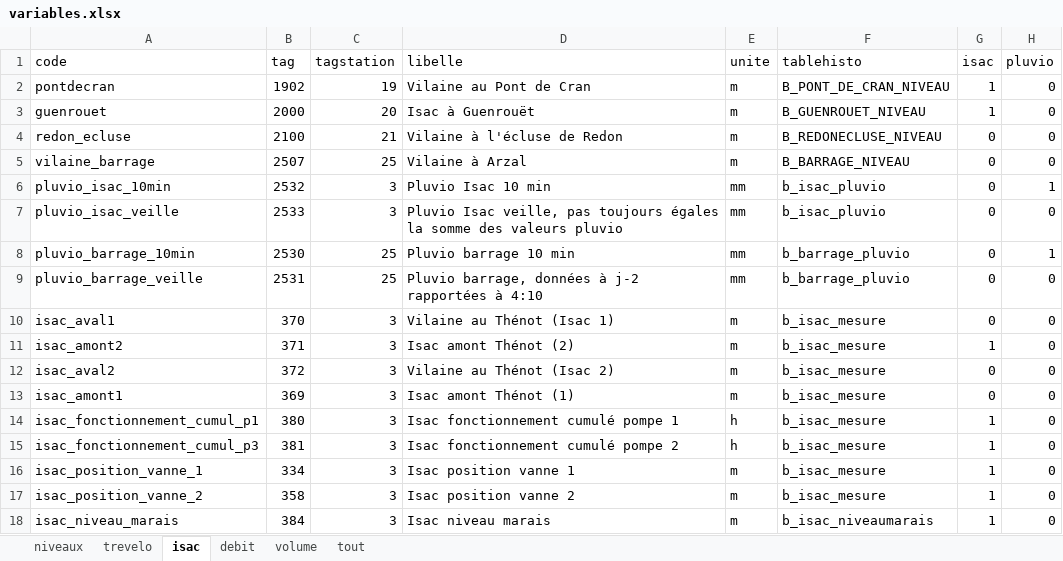
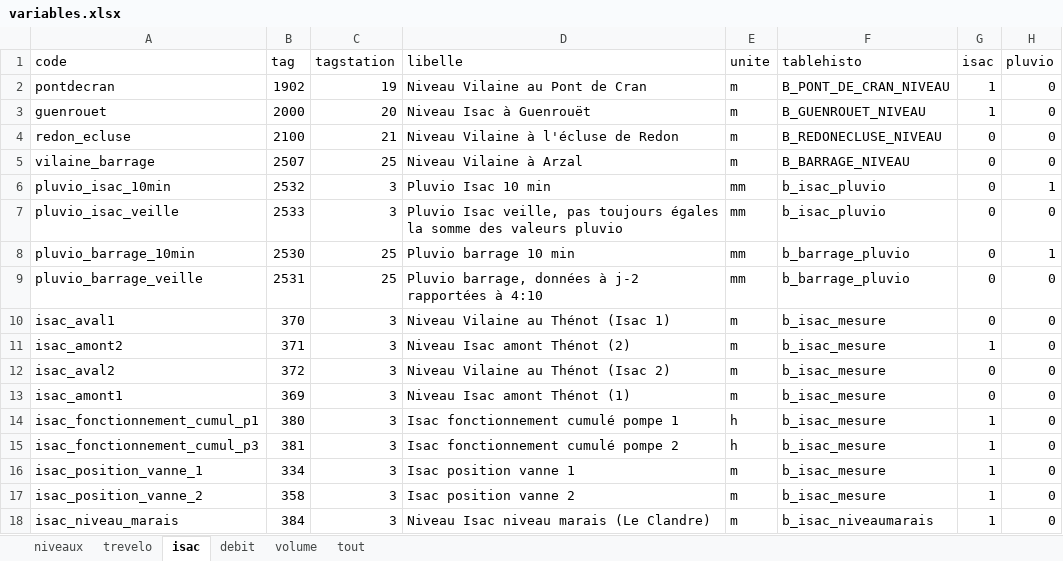
Before and after one commit to Eaux-et-Vilaine/SIVA, an Excel workbook: data-raw/variables.xlsx, sheet isac, drawn as a sheet; values as stored, in another font and other column widths than the file's, no borders; the diff names each change by its address in the sheet, - before the commit and + after, or states it on an @@ line.

Commit message:
dev : isac

```diff
--- a/data-raw/variables.xlsx (sheet isac)
+++ b/data-raw/variables.xlsx (sheet isac)
-D2 (libelle): Vilaine au Pont de Cran
+D2 (libelle): Niveau Vilaine au Pont de Cran
-D3 (libelle): Isac à Guenrouët
+D3 (libelle): Niveau Isac à Guenrouët
-D4 (libelle): Vilaine à l'écluse de Redon
+D4 (libelle): Niveau Vilaine à l'écluse de Redon
-D5 (libelle): Vilaine à Arzal
+D5 (libelle): Niveau Vilaine à Arzal
-D10 (libelle): Vilaine au Thénot (Isac 1)
+D10 (libelle): Niveau Vilaine au Thénot (Isac 1)
-D11 (libelle): Isac amont Thénot (2)
+D11 (libelle): Niveau Isac amont Thénot (2)
-D12 (libelle): Vilaine au Thénot (Isac 2)
+D12 (libelle): Niveau Vilaine au Thénot (Isac 2)
-D13 (libelle): Isac amont Thénot (1)
+D13 (libelle): Niveau Isac amont Thénot (1)
-D18 (libelle): Isac niveau marais
+D18 (libelle): Niveau Isac niveau marais (Le Clandre)
```
Also changed, not shown: 21 other files.
